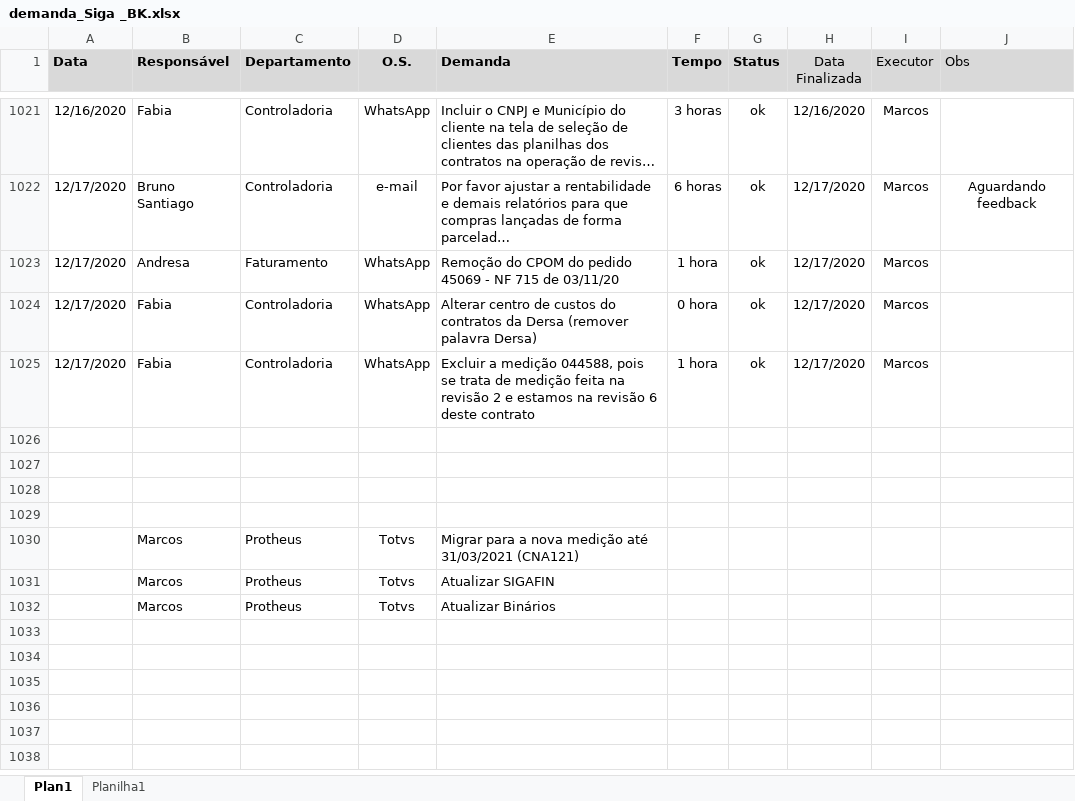
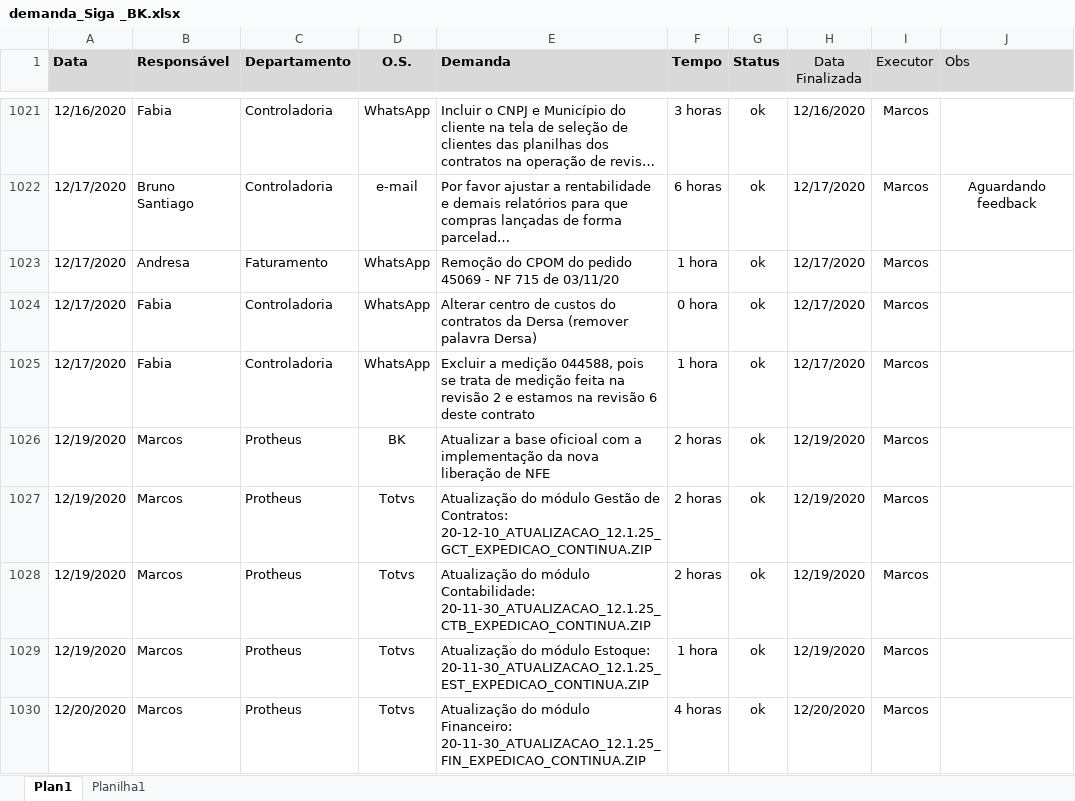
Before and after one commit to marcos-abrahao/bk, an Excel workbook: demanda_Siga _BK.xlsx, sheet Plan1, drawn as a sheet; only a part is shown, gaps mark what is left out; the shorter side is filled out with more unchanged rows; long unchanged cells end in …; values as stored, in another font and other column widths than the file's, no borders; the diff covers the shown part only; the diff names each change by its address in the sheet, - before the commit and + after, or states it on an @@ line.

```diff
--- a/demanda_Siga _BK.xlsx (sheet Plan1)
+++ b/demanda_Siga _BK.xlsx (sheet Plan1)
-row 1026: (empty)
+row 1026: 12/19/2020 | Marcos | Protheus | BK | Atualizar a base oficioal com a implementação da nova liberação de NFE | 2 horas | ok | 12/19/2020 | Marcos
+row 1027: 12/19/2020 | Marcos | Protheus | Totvs | Atualização do módulo Gestão de Contratos: 20-12-10_ATUALIZACAO_12.1.25_GCT_EXPEDICAO_CONTINUA.ZIP | 2 horas | ok | 12/19/2020 | Marcos
+row 1028: 12/19/2020 | Marcos | Protheus | Totvs | Atualização do módulo Contabilidade: 20-11-30_ATUALIZACAO_12.1.25_CTB_EXPEDICAO_CONTINUA.ZIP | 2 horas | ok | 12/19/2020 | Marcos
+row 1029: 12/19/2020 | Marcos | Protheus | Totvs | Atualização do módulo Estoque: 20-11-30_ATUALIZACAO_12.1.25_EST_EXPEDICAO_CONTINUA.ZIP | 1 hora | ok | 12/19/2020 | Marcos
+row 1030: 12/20/2020 | Marcos | Protheus | Totvs | Atualização do módulo Financeiro: 20-11-30_ATUALIZACAO_12.1.25_FIN_EXPEDICAO_CONTINUA.ZIP | 4 horas | ok | 12/20/2020 | Marcos
```
Also changed, not shown: 5 added rows and 8 edited cells elsewhere in this sheet, 5 other files.
